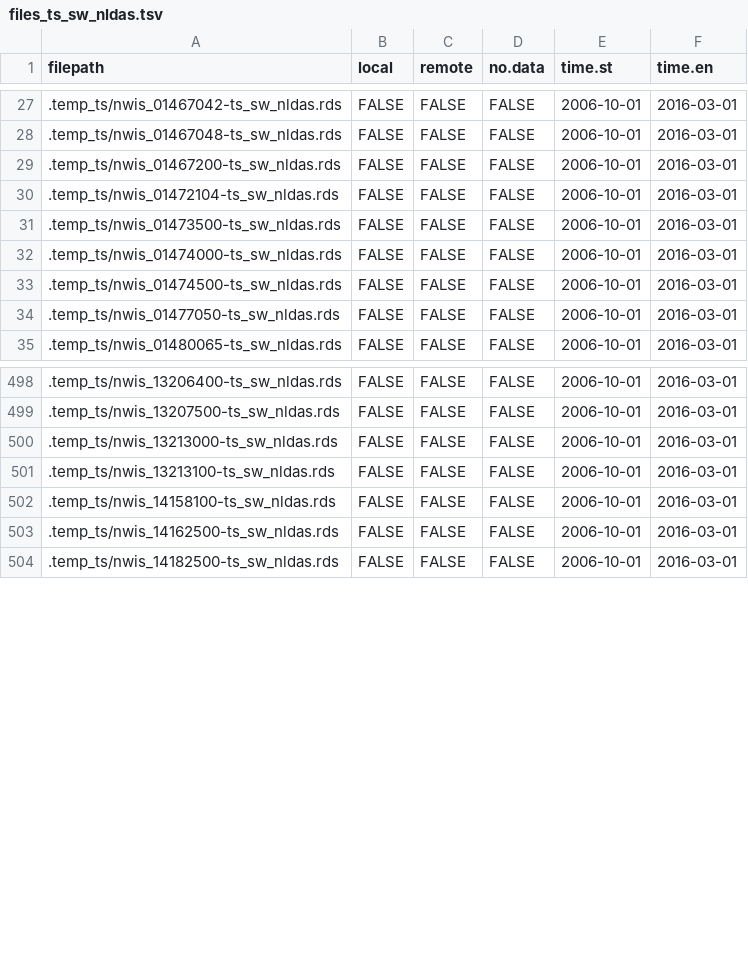
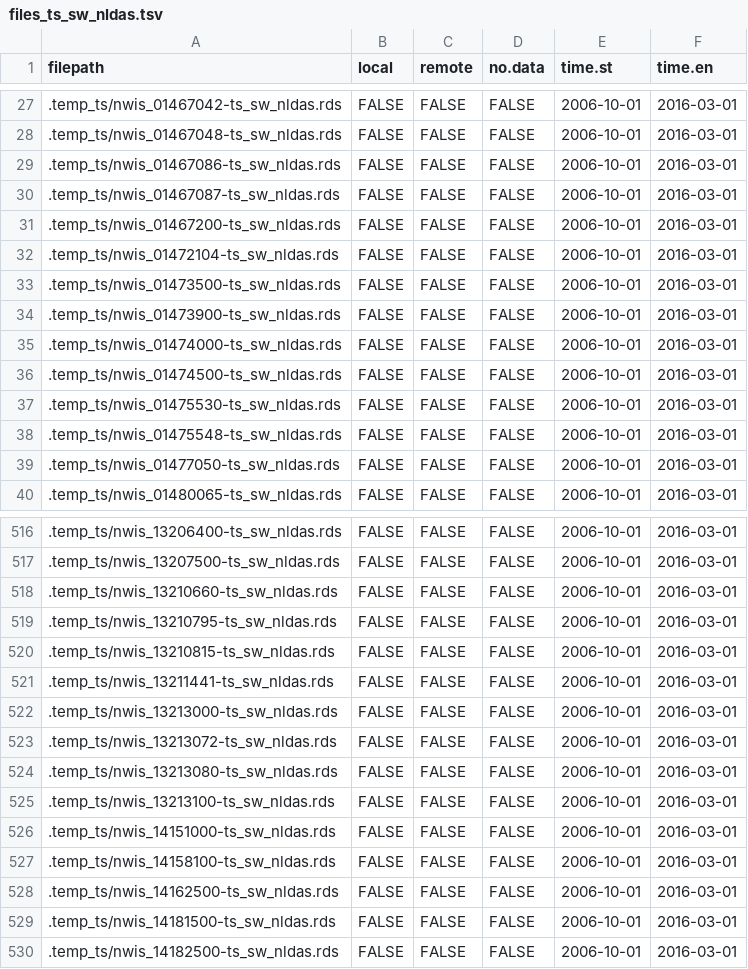
Before and after one commit to aappling-usgs/stream_metab_usa, a TSV file: p1_import/out/files_ts_sw_nldas.tsv, drawn as a sheet; only a part is shown, gaps mark what is left out; the diff covers the shown part only.

```diff
--- a/p1_import/out/files_ts_sw_nldas.tsv
+++ b/p1_import/out/files_ts_sw_nldas.tsv
@@ -28,2 +28,4 @@
 ".temp_ts/nwis_01467048-ts_sw_nldas.rds"	FALSE	FALSE	FALSE	"2006-10-01"	"2016-03-01"
+".temp_ts/nwis_01467086-ts_sw_nldas.rds"	FALSE	FALSE	FALSE	"2006-10-01"	"2016-03-01"
+".temp_ts/nwis_01467087-ts_sw_nldas.rds"	FALSE	FALSE	FALSE	"2006-10-01"	"2016-03-01"
 ".temp_ts/nwis_01467200-ts_sw_nldas.rds"	FALSE	FALSE	FALSE	"2006-10-01"	"2016-03-01"
@@ -31,4 +33,7 @@
 ".temp_ts/nwis_01473500-ts_sw_nldas.rds"	FALSE	FALSE	FALSE	"2006-10-01"	"2016-03-01"
+".temp_ts/nwis_01473900-ts_sw_nldas.rds"	FALSE	FALSE	FALSE	"2006-10-01"	"2016-03-01"
 ".temp_ts/nwis_01474000-ts_sw_nldas.rds"	FALSE	FALSE	FALSE	"2006-10-01"	"2016-03-01"
 ".temp_ts/nwis_01474500-ts_sw_nldas.rds"	FALSE	FALSE	FALSE	"2006-10-01"	"2016-03-01"
+".temp_ts/nwis_01475530-ts_sw_nldas.rds"	FALSE	FALSE	FALSE	"2006-10-01"	"2016-03-01"
+".temp_ts/nwis_01475548-ts_sw_nldas.rds"	FALSE	FALSE	FALSE	"2006-10-01"	"2016-03-01"
 ".temp_ts/nwis_01477050-ts_sw_nldas.rds"	FALSE	FALSE	FALSE	"2006-10-01"	"2016-03-01"
@@ -499,6 +517,14 @@
 ".temp_ts/nwis_13207500-ts_sw_nldas.rds"	FALSE	FALSE	FALSE	"2006-10-01"	"2016-03-01"
+".temp_ts/nwis_13210660-ts_sw_nldas.rds"	FALSE	FALSE	FALSE	"2006-10-01"	"2016-03-01"
+".temp_ts/nwis_13210795-ts_sw_nldas.rds"	FALSE	FALSE	FALSE	"2006-10-01"	"2016-03-01"
+".temp_ts/nwis_13210815-ts_sw_nldas.rds"	FALSE	FALSE	FALSE	"2006-10-01"	"2016-03-01"
+".temp_ts/nwis_13211441-ts_sw_nldas.rds"	FALSE	FALSE	FALSE	"2006-10-01"	"2016-03-01"
 ".temp_ts/nwis_13213000-ts_sw_nldas.rds"	FALSE	FALSE	FALSE	"2006-10-01"	"2016-03-01"
+".temp_ts/nwis_13213072-ts_sw_nldas.rds"	FALSE	FALSE	FALSE	"2006-10-01"	"2016-03-01"
+".temp_ts/nwis_13213080-ts_sw_nldas.rds"	FALSE	FALSE	FALSE	"2006-10-01"	"2016-03-01"
 ".temp_ts/nwis_13213100-ts_sw_nldas.rds"	FALSE	FALSE	FALSE	"2006-10-01"	"2016-03-01"
+".temp_ts/nwis_14151000-ts_sw_nldas.rds"	FALSE	FALSE	FALSE	"2006-10-01"	"2016-03-01"
 ".temp_ts/nwis_14158100-ts_sw_nldas.rds"	FALSE	FALSE	FALSE	"2006-10-01"	"2016-03-01"
 ".temp_ts/nwis_14162500-ts_sw_nldas.rds"	FALSE	FALSE	FALSE	"2006-10-01"	"2016-03-01"
+".temp_ts/nwis_14181500-ts_sw_nldas.rds"	FALSE	FALSE	FALSE	"2006-10-01"	"2016-03-01"
 ".temp_ts/nwis_14182500-ts_sw_nldas.rds"	FALSE	FALSE	FALSE	"2006-10-01"	"2016-03-01"
```
Also changed, not shown: 17 added rows elsewhere in this file, p1_import/out/files_ts_baro_nldas.tsv, 2 other files.
